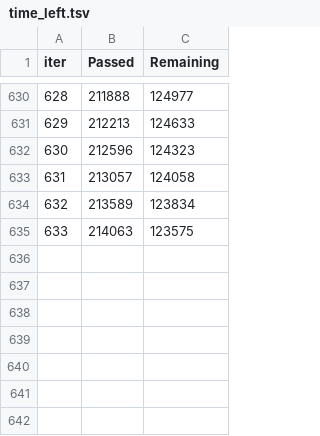
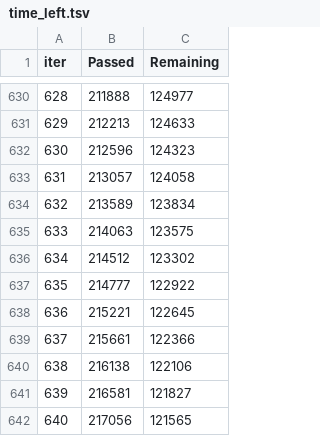
Before and after one commit to Bonniface/Zindi, a TSV file: Alvin Smart Money Management Classification/catboost_info/time_left.tsv, drawn as a sheet; only a part is shown, gaps mark what is left out.

```diff
--- a/Alvin Smart Money Management Classification/catboost_info/time_left.tsv
+++ b/Alvin Smart Money Management Classification/catboost_info/time_left.tsv
@@ -635 +635,8 @@ iter	Passed	Remaining
 633	214063	123575
+634	214512	123302
+635	214777	122922
+636	215221	122645
+637	215661	122366
+638	216138	122106
+639	216581	121827
+640	217056	121565
```
Also changed, not shown: Alvin Smart Money Management Classification/catboost_info/learn_error.tsv, Alvin Smart Money Management Classification/catboost_info/test_error.tsv, 3 other files.
